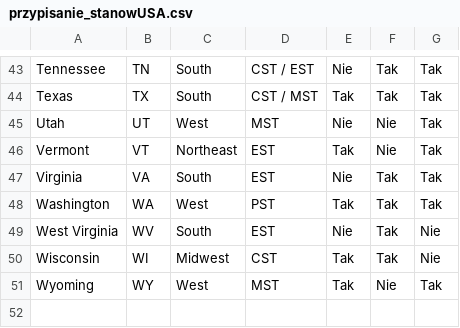
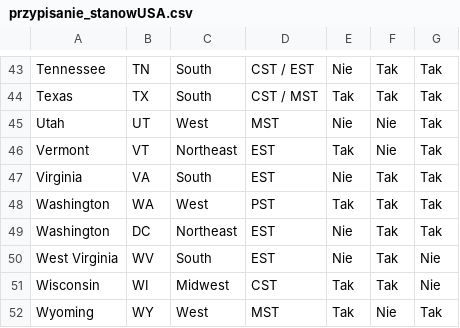
Before and after one commit to michalinahinc/Kurs_Analiza, a CSV file: data/przypisanie_stanowUSA.csv, drawn as a sheet; only a part is shown, gaps mark what is left out; the diff names each change by its address in the sheet, - before the commit and + after, or states it on an @@ line.

Commit message:
poprawka mapownia

```diff
--- a/data/przypisanie_stanowUSA.csv
+++ b/data/przypisanie_stanowUSA.csv
+row 49: Washington | DC | Northeast | EST | Nie | Tak | Tak
```
